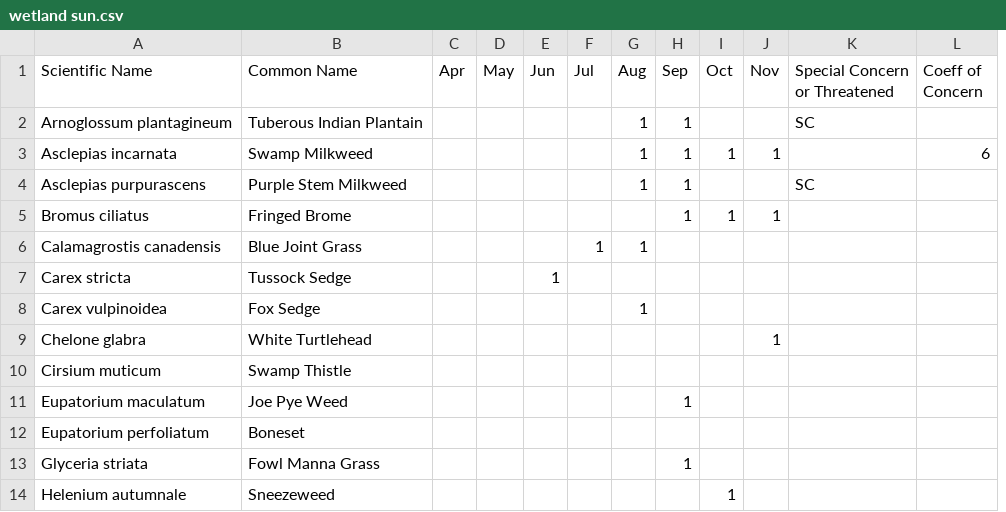
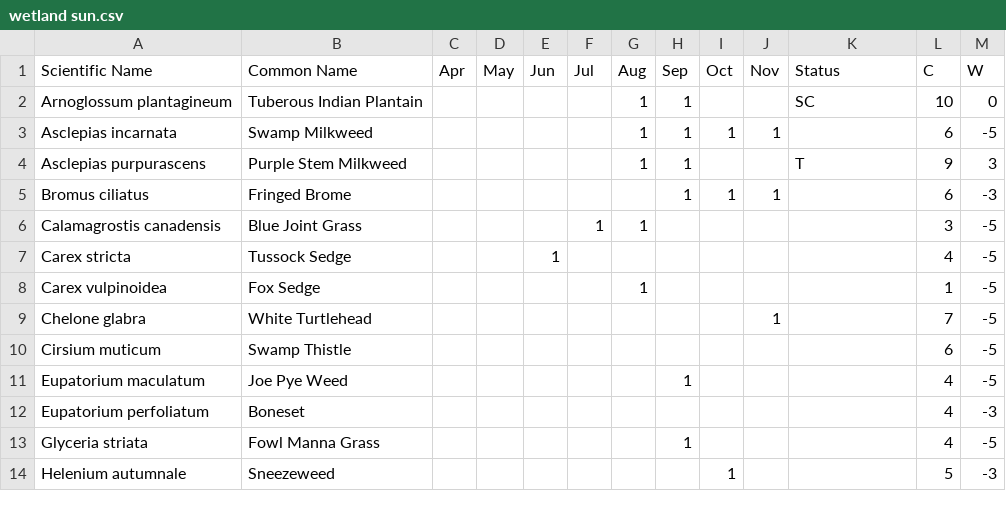
Before and after one commit to cjkaczm/mbgna-seeds, a CSV file: wetland sun.csv, drawn as a sheet; only a part is shown; removed rows and columns are numbered as before the commit, all else as after; the diff names each change by its address in the sheet, - before the commit and + after, or states it on an @@ line.

```diff
--- a/wetland sun.csv
+++ b/wetland sun.csv
-column L (Coeff of Concern), row 3: 6
+column L (C), rows 2-14: 10 | 6 | 9 | 6 | 3 | 4 | 1 | 7 | 6 | 4 | 4 | 4 | 5
+column M (W), rows 2-14: 0 | -5 | 3 | -3 | -5 | -5 | -5 | -5 | -5 | -5 | -3 | -5 | -3
-K1: Special Concern or Threatened
+K1: Status
-K4 (Status): SC
+K4 (Status): T
```
Also changed, not shown: all_species.csv, prairie.csv, 7 other files.
